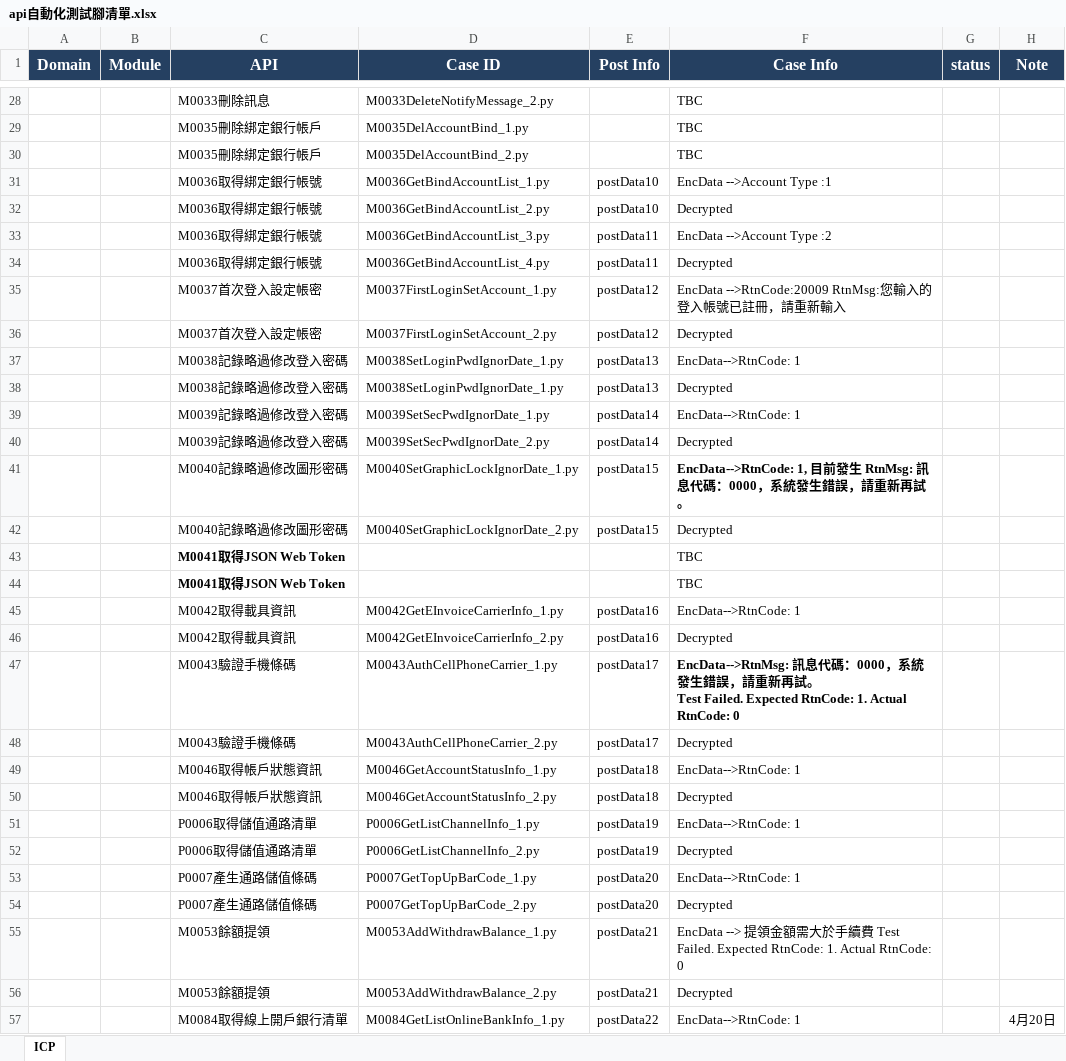
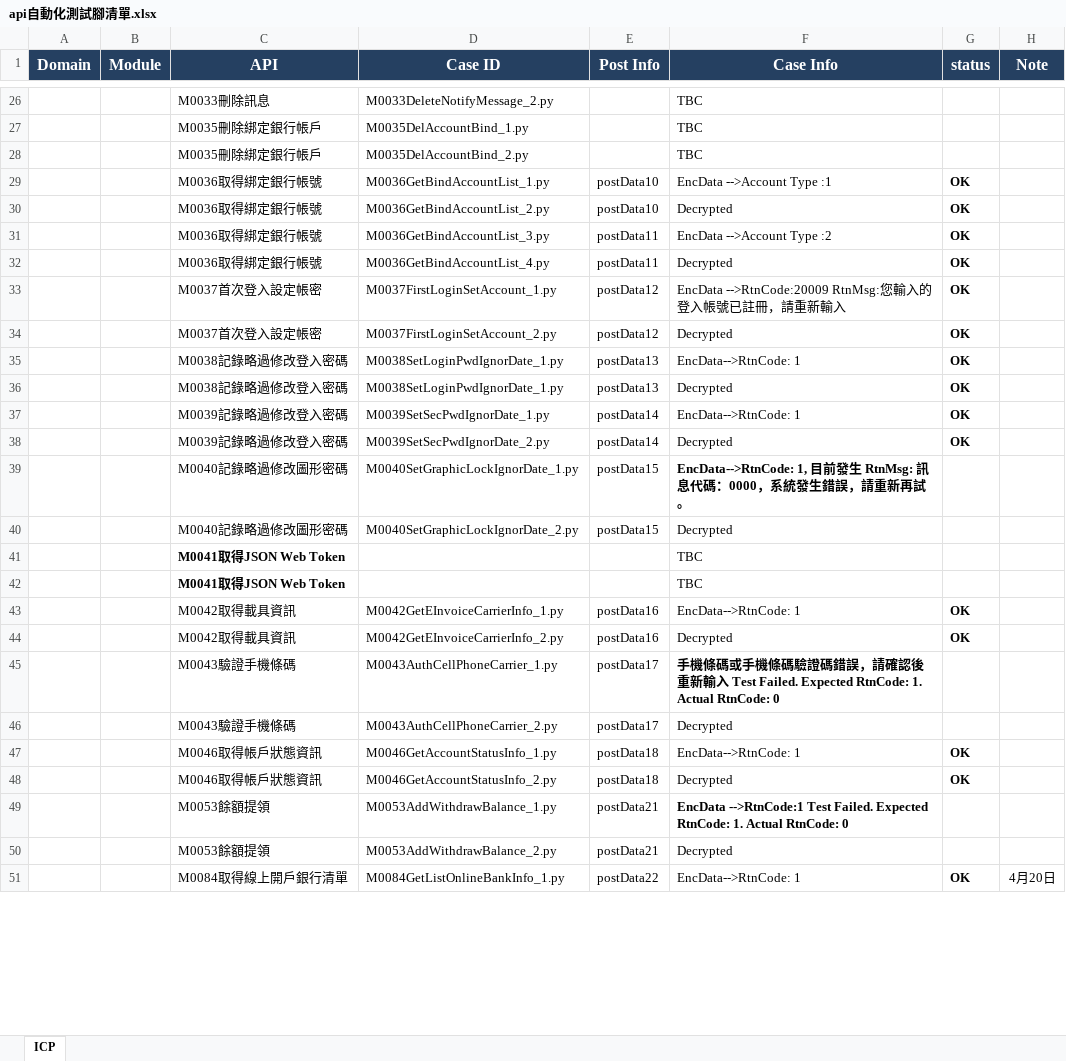
Before and after one commit to Athena20230322/testicashapi, an Excel workbook: api自動化測試腳清單.xlsx, sheet ICP, drawn as a sheet; only a part is shown, gaps mark what is left out; values as stored, in another font and other column widths than the file's, no borders; removed rows and columns are numbered as before the commit, all else as after; ↵ is a line break in a cell; the diff covers the shown part only; the diff names each change by its address in the sheet, - before the commit and + after, or states it on an @@ line.

```diff
--- a/api自動化測試腳清單.xlsx (sheet ICP)
+++ b/api自動化測試腳清單.xlsx (sheet ICP)
-G29:G38 (status): (empty)
+G29:G38 (status): OK
-G43:G44 (status): (empty)
+G43:G44 (status): OK
-F45 (Case Info): EncData-->RtnMsg: 訊息代碼：0000，系統發生錯誤，請重新再試。 ↵ Test…
+F45 (Case Info): 手機條碼或手機條碼驗證碼錯誤，請確認後重新輸入 Test…
-G47:G48 (status): (empty)
+G47:G48 (status): OK
-row 51:  |  | P0006取得儲值通路清單 | P0006GetListChannelInfo_1.py | postData19 | EncData-->RtnCode: 1
-row 52:  |  | P0006取得儲值通路清單 | P0006GetListChannelInfo_2.py | postData19 | Decrypted
-row 53:  |  | P0007產生通路儲值條碼 | P0007GetTopUpBarCode_1.py | postData20 | EncData-->RtnCode: 1
-row 54:  |  | P0007產生通路儲值條碼 | P0007GetTopUpBarCode_2.py | postData20 | Decrypted
-F49 (Case Info): EncData --> 提領金額需大於手續費 Test Failed.…
+F49 (Case Info): EncData -->RtnCode:1 Test Failed.…
-F49 bold: off
+F49 bold: on
-G51 (status): (empty)
+G51 (status): OK
```
Also changed, not shown: 16 added rows, 6 removed rows, 39 edited cells and cell formats elsewhere in this sheet, 9 other files.
